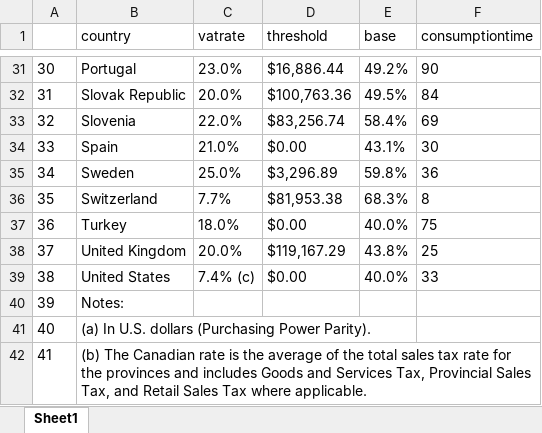
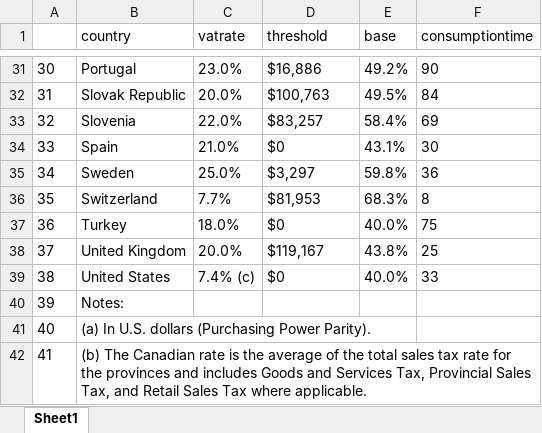
Before and after one commit to TaxFoundation/international-tax-competitiveness-index, an Excel workbook: final-outputs/Table C Consumption.xlsx, sheet Sheet1, drawn as a sheet; only a part is shown, gaps mark what is left out; values as stored, in another font and other column widths than the file's, no borders; the diff covers the shown part only; the diff names each change by its address in the sheet, - before the commit and + after, or states it on an @@ line.

```diff
--- a/final-outputs/Table C Consumption.xlsx (sheet Sheet1)
+++ b/final-outputs/Table C Consumption.xlsx (sheet Sheet1)
-D31 (threshold): $16,886.44
+D31 (threshold): $16,886
-D32 (threshold): $100,763.36
+D32 (threshold): $100,763
-D33 (threshold): $83,256.74
+D33 (threshold): $83,257
-D34 (threshold): $0.00
+D34 (threshold): $0
-D35 (threshold): $3,296.89
+D35 (threshold): $3,297
-D36 (threshold): $81,953.38
+D36 (threshold): $81,953
-D37 (threshold): $0.00
+D37 (threshold): $0
-D38 (threshold): $119,167.29
+D38 (threshold): $119,167
-D39 (threshold): $0.00
+D39 (threshold): $0
```
Also changed, not shown: 27 edited cells elsewhere in this sheet, final-outputs/Table A Corporate.xlsx, final-outputs/Table B Individual.xlsx, 2 other files.
